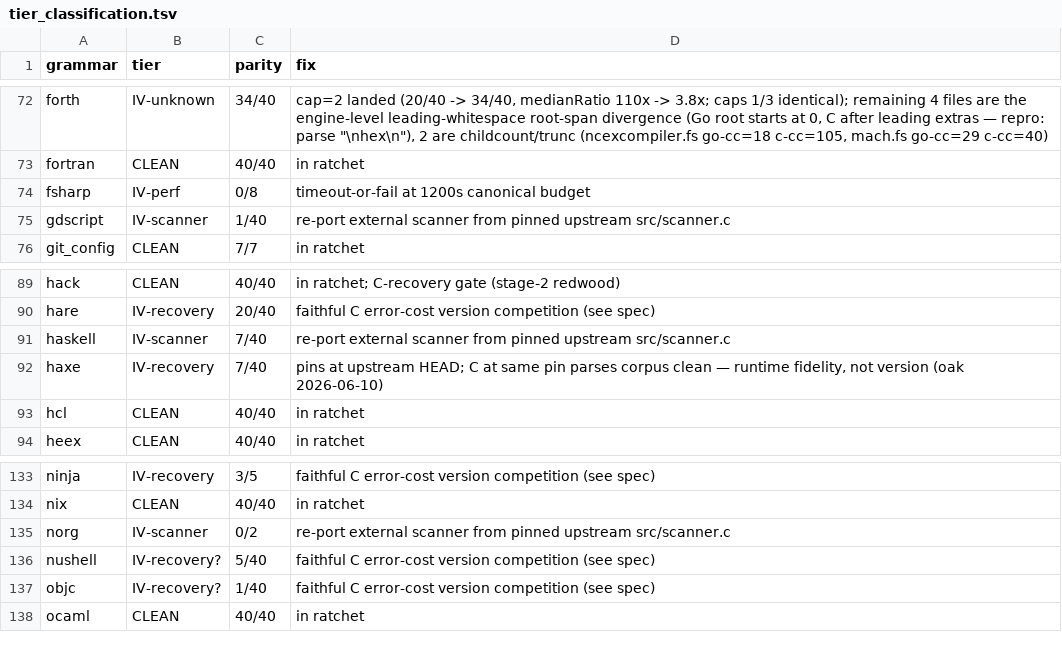
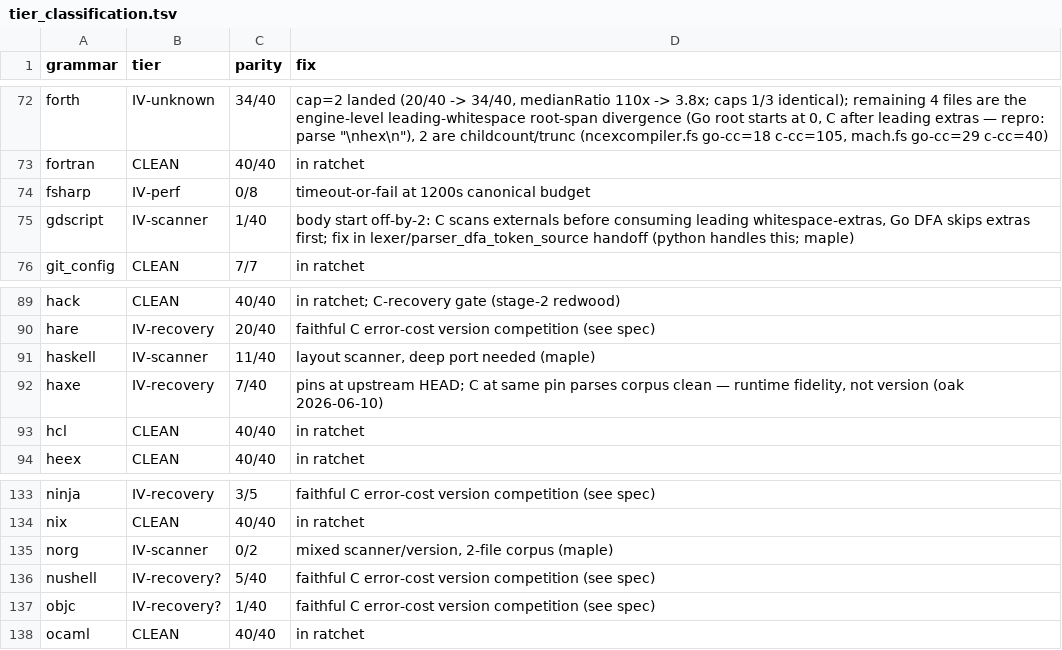
Before and after one commit to trakhimenok/gotreesitter, a TSV file: cgo_harness/tier_scan/tier_classification.tsv, drawn as a sheet; only a part is shown, gaps mark what is left out; the diff covers the shown part only.

Commit message:
update(tier-reports): Promote lua, gn, and godot_resource to Tier I/II
- Align external scanners for `lua`, `gn`, and `godot_resource` with upstream C to close parity gaps
- Promote `lua` to Tier I and `gn`, `godot_resource` to Tier II across classification files
- Update histogram counts and grammar lists in `tiers.json`, `tiers.md`, and `tier_floors.json`
- Revise root-cause notes for `agda`, `cobol`, `disassembly`, `gdscript`, `haskell`, `djot`, and `norg` based on latest scan results

```diff
--- a/cgo_harness/tier_scan/tier_classification.tsv
+++ b/cgo_harness/tier_scan/tier_classification.tsv
@@ -74,3 +74,3 @@ fortran	CLEAN	40/40	in ratchet
 fsharp	IV-perf	0/8	timeout-or-fail at 1200s canonical budget
-gdscript	IV-scanner	1/40	re-port external scanner from pinned upstream src/scanner.c
+gdscript	IV-scanner	1/40	body start off-by-2: C scans externals before consuming leading whitespace-extras, Go DFA skips extras first; fix in lexer/parser_dfa_token_source handoff (python handles this; maple)
 git_config	CLEAN	7/7	in ratchet
@@ -90,3 +90,3 @@ hack	CLEAN	40/40	in ratchet; C-recovery gate (stage-2 redwood)
 hare	IV-recovery	20/40	faithful C error-cost version competition (see spec)
-haskell	IV-scanner	7/40	re-port external scanner from pinned upstream src/scanner.c
+haskell	IV-scanner	11/40	layout scanner, deep port needed (maple)
 haxe	IV-recovery	7/40	pins at upstream HEAD; C at same pin parses corpus clean — runtime fidelity, not version (oak 2026-06-10)
@@ -134,3 +134,3 @@ ninja	IV-recovery	3/5	faithful C error-cost version competition (see spec)
 nix	CLEAN	40/40	in ratchet
-norg	IV-scanner	0/2	re-port external scanner from pinned upstream src/scanner.c
+norg	IV-scanner	0/2	mixed scanner/version, 2-file corpus (maple)
 nushell	IV-recovery?	5/40	faithful C error-cost version competition (see spec)
```
Also changed, not shown: 16 edited cells elsewhere in this file, 5 other files.
